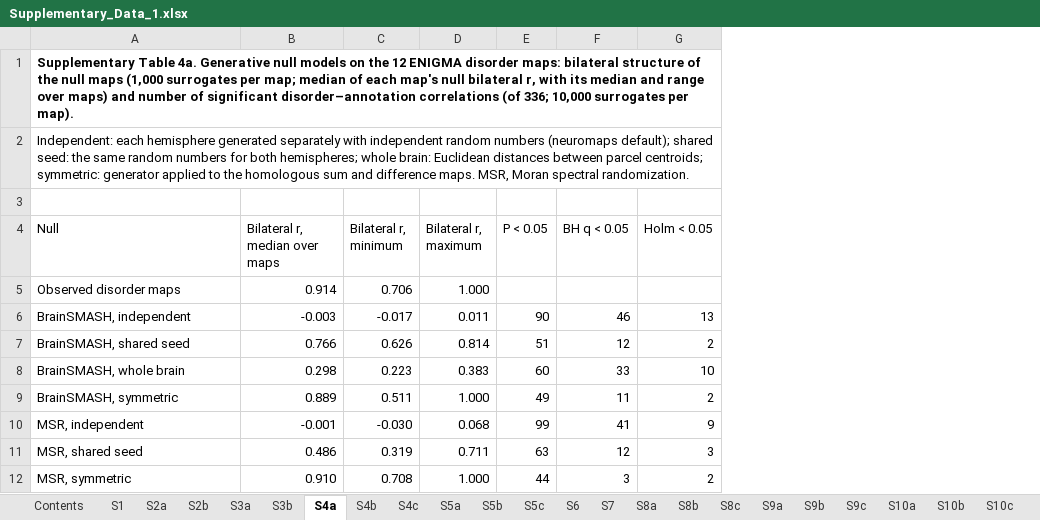
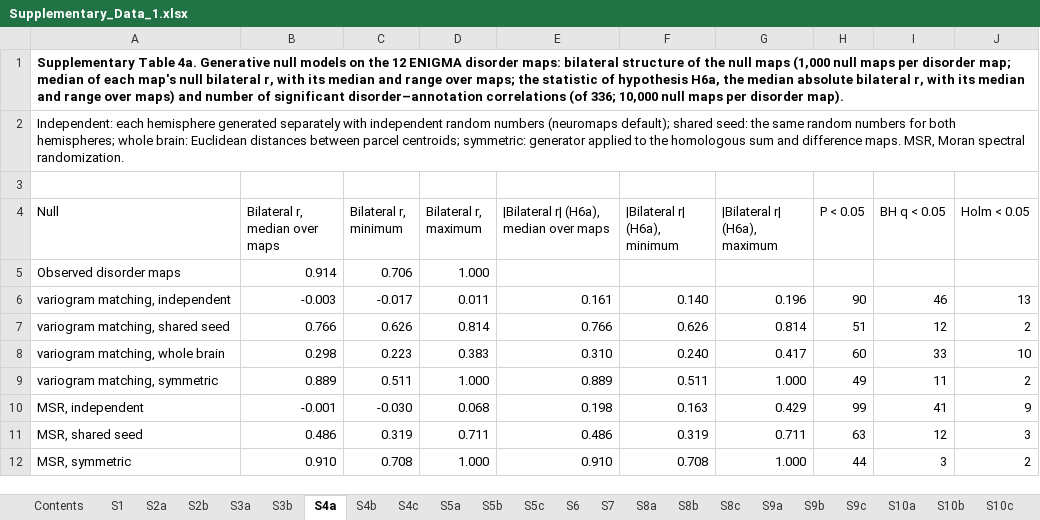
Before and after one commit to winterdrops/hemispheric-homology-brain-maps, an Excel workbook: figures/Supplementary_Data_1.xlsx, sheet S4a, drawn as a sheet; values as stored, in another font and other column widths than the file's, no borders; the diff names each change by its address in the sheet, - before the commit and + after, or states it on an @@ line.

Commit message:
Release 1.1.1: corrections after a pre-submission review
Analyses
- s3 gen_bilateral also stores the statistic of hypothesis H6a as written in
  the plan (median absolute bilateral r of the null maps); the existing
  columns are reproduced. Supplementary Table 6 now reports H6a with this
  statistic: supported for variogram matching, not supported for Moran
  spectral randomization (7 of 12 maps below 0.2).
- New s6 step `design`: regions whose nearest neighbour in the standardized
  annotations is the homologue (65 of 68), regions per block, and the H6a
  benchmark for independently generated hemispheres.

hemisafe 0.2.1
- nested_cv_predict pools the inner errors over regions and can standardize
  once per training set; with Ridge it now reproduces the tuned ridge
  predictions of the analysis code (checked in check.py). Warning when no
  inner groups are given.
- Docstrings and README corrected (Hungarian re-assignment credited to
  Markello & Misic; symmetric_surrogates keeps the bilateral covariance
  exactly only if the generator preserves variance; splitter notes; tests).

Checks
- check.py: out-of-fold ridge and kNN predictions against scikit-learn, and
  hemisafe against the analysis code.

Figures and Supplementary Data 1
- Consistent terms (null maps, signal-free maps, maps with signal, matched
  error rate, variogram matching), missing columns (NPV at 50% prevalence,
  calibration intercept), corrected cross-reference in Supplementary Table 6,
  list of abbreviations, and layout fixes in Supplementary Figs 1, 10, 11
  and 14.

Documentation
- READMEs: the archived plan is an editorial version (2026-10-12) of the plan
  dated 2026-09-28; check.py quick rewrites two result files; what the code
  regenerates. Stale cross-references and library title corrected.

```diff
--- a/figures/Supplementary_Data_1.xlsx (sheet S4a)
+++ b/figures/Supplementary_Data_1.xlsx (sheet S4a)
+column E, rows 4-12: |Bilateral r| (H6a), median over maps |  | 0.161 | 0.766 | 0.310 | 0.889 | 0.198 | 0.486 | 0.910
+column F (|Bilateral r| (H6a), minimum), rows 6-12: 0.140 | 0.626 | 0.240 | 0.511 | 0.163 | 0.319 | 0.708
+column G (|Bilateral r| (H6a), maximum), rows 6-12: 0.196 | 0.814 | 0.417 | 1.000 | 0.429 | 0.711 | 1.000
-A1 (Null): …maps (1,000 surrogates per map; median of each map's null bilateral r, with its median and range over maps) and number of significant disorder–annotation correlations (of 336; 10,000 surrogates per map).
+A1 (Null): …maps (1,000 null maps per disorder map; median of each map's null bilateral r, with its median and range over maps; the statistic of hypothesis H6a, the median absolute bilateral r, with its median and range over maps) and number of significant disorder–annotation correlations (of 336; 10,000 null maps per disorder map).
-A6 (Null): BrainSMASH, independent
+A6 (Null): variogram matching, independent
-A7 (Null): BrainSMASH, shared seed
+A7 (Null): variogram matching, shared seed
-A8 (Null): BrainSMASH, whole brain
+A8 (Null): variogram matching, whole brain
-A9 (Null): BrainSMASH, symmetric
+A9 (Null): variogram matching, symmetric
```
Also changed, not shown: sheet S13a_full, sheet S11c, sheet Contents, sheet S5b, sheet S13a, sheet S4c, 16 more sheets, figures/Source_Data.xlsx, 56 other files.
